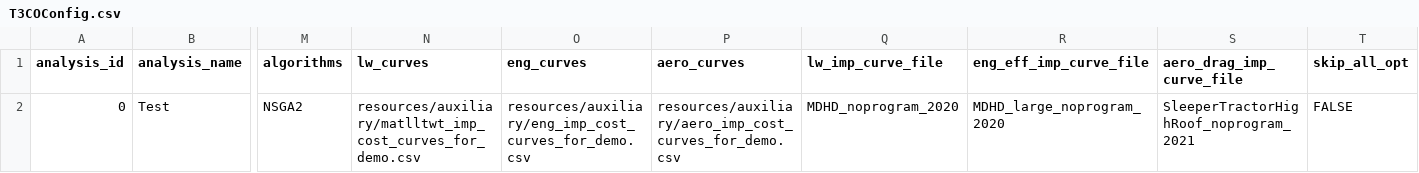
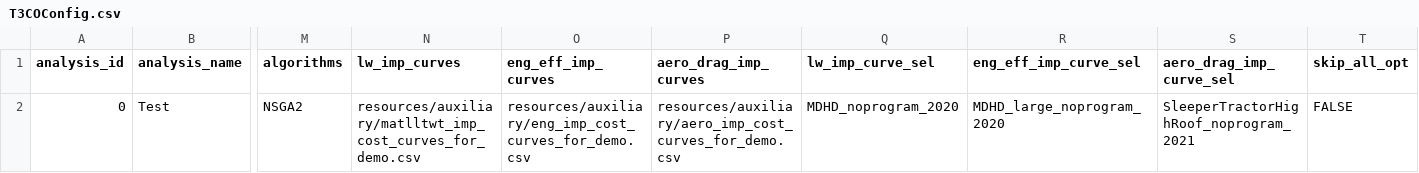
Before and after one commit to NREL/T3CO, a CSV file: t3co/resources/T3COConfig.csv, drawn as a sheet; only a part is shown, gaps mark what is left out; the diff names each change by its address in the sheet, - before the commit and + after, or states it on an @@ line.

Commit message:
Update config attribute names

```diff
--- a/t3co/resources/T3COConfig.csv
+++ b/t3co/resources/T3COConfig.csv
-N1: lw_curves
+N1: lw_imp_curves
-O1: eng_curves
+O1: eng_eff_imp_curves
-P1: aero_curves
+P1: aero_drag_imp_curves
-Q1: lw_imp_curve_file
+Q1: lw_imp_curve_sel
-R1: eng_eff_imp_curve_file
+R1: eng_eff_imp_curve_sel
-S1: aero_drag_imp_curve_file
+S1: aero_drag_imp_curve_sel
```
Also changed, not shown: t3co/resources/inputs/demo/Demo_FY22_scenario_assumptions.csv, 8 other files.
